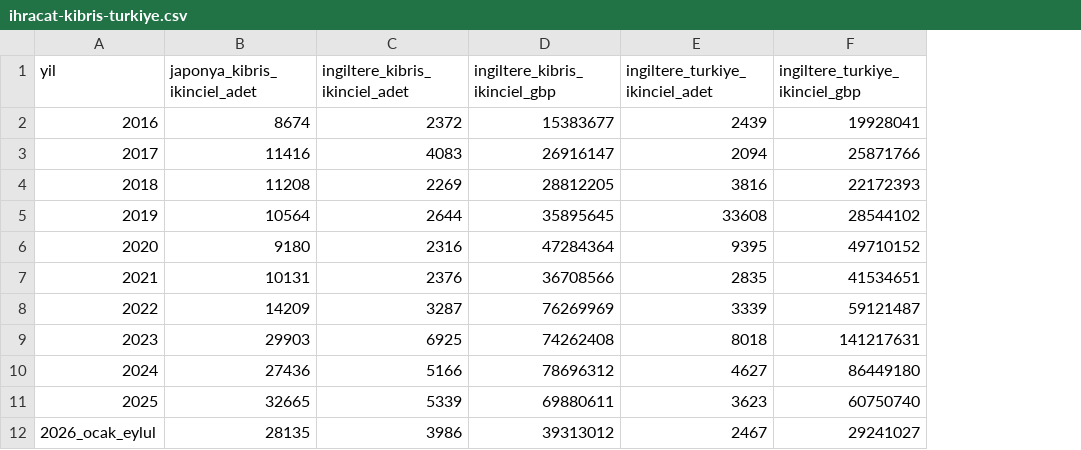
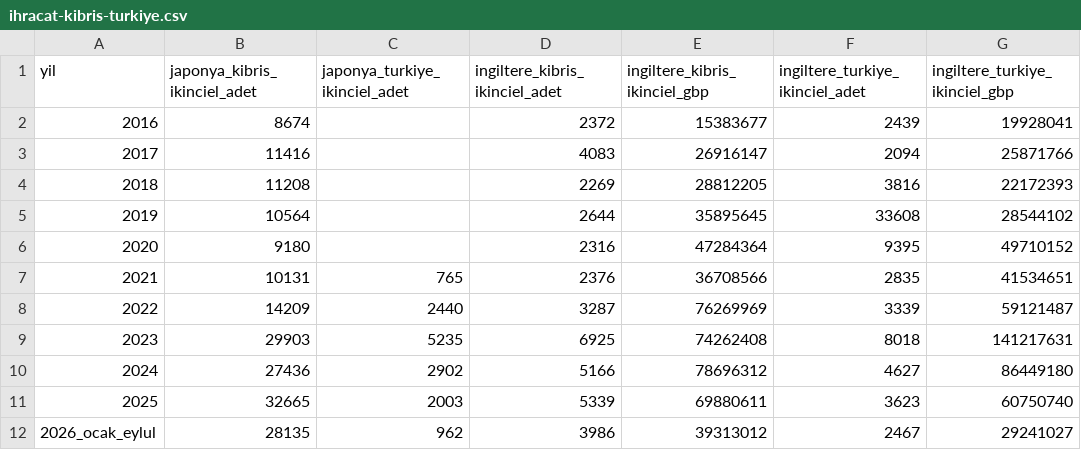
Before and after one commit to anketci54-coder/cardino, a CSV file: docs/veri/ihracat-kibris-turkiye.csv, drawn as a sheet; the diff names each change by its address in the sheet, - before the commit and + after, or states it on an @@ line.

```diff
--- a/docs/veri/ihracat-kibris-turkiye.csv
+++ b/docs/veri/ihracat-kibris-turkiye.csv
+column C (japonya_turkiye_ikinciel_adet), rows 7-12: 765 | 2440 | 5235 | 2902 | 2003 | 962
```
Also changed, not shown: 1 other file.
